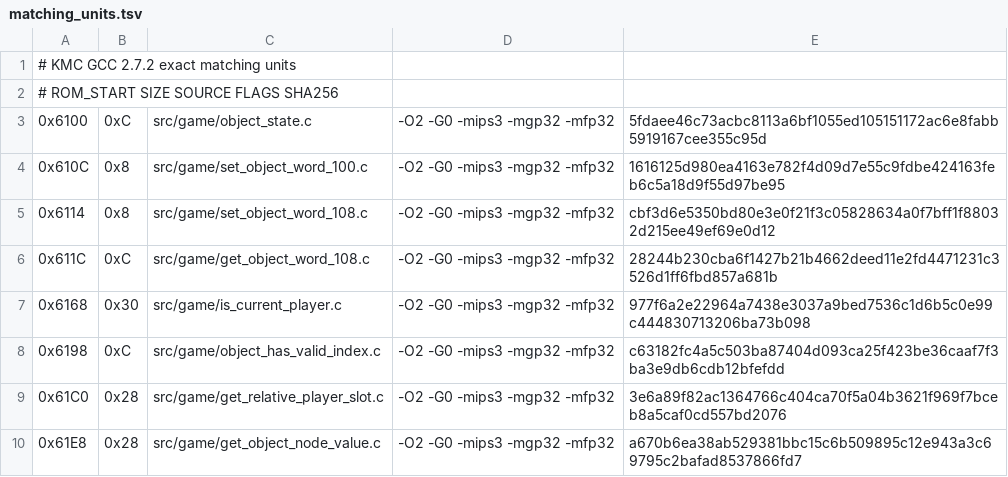
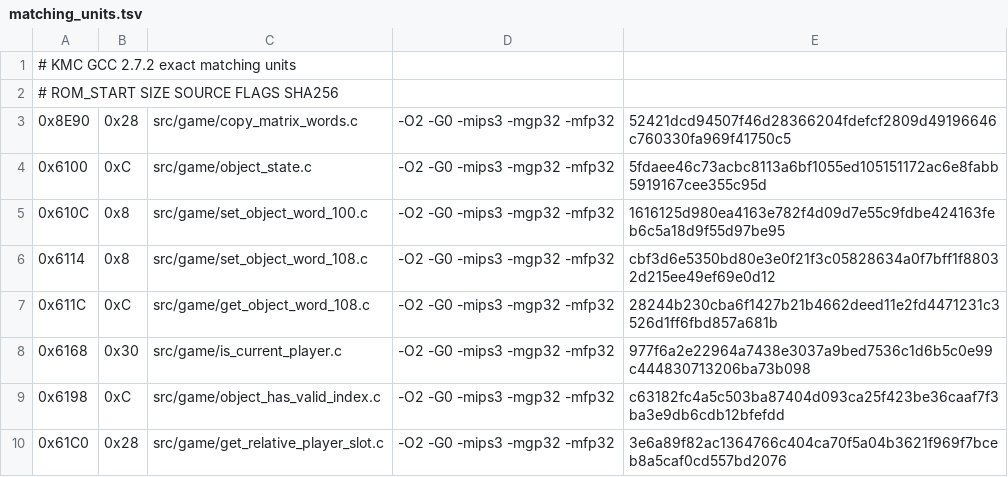
Before and after one commit to TheGh0stShip/Rugrats-Scavenger-Hunt, a TSV file: config/us/matching_units.tsv, drawn as a sheet; only a part is shown; the shorter side is filled out with more unchanged rows; the diff names each change by its address in the sheet, - before the commit and + after, or states it on an @@ line.

```diff
--- a/config/us/matching_units.tsv
+++ b/config/us/matching_units.tsv
+row 3: 0x8E90 | 0x28 | src/game/copy_matrix_words.c | -O2 -G0 -mips3 -mgp32 -mfp32 | 52421dcd94507f46d28366204fdefcf2809d49196646c760330fa969f41750c5
```
Also changed, not shown: config/us/matching_sn_units.tsv, 4 other files.
